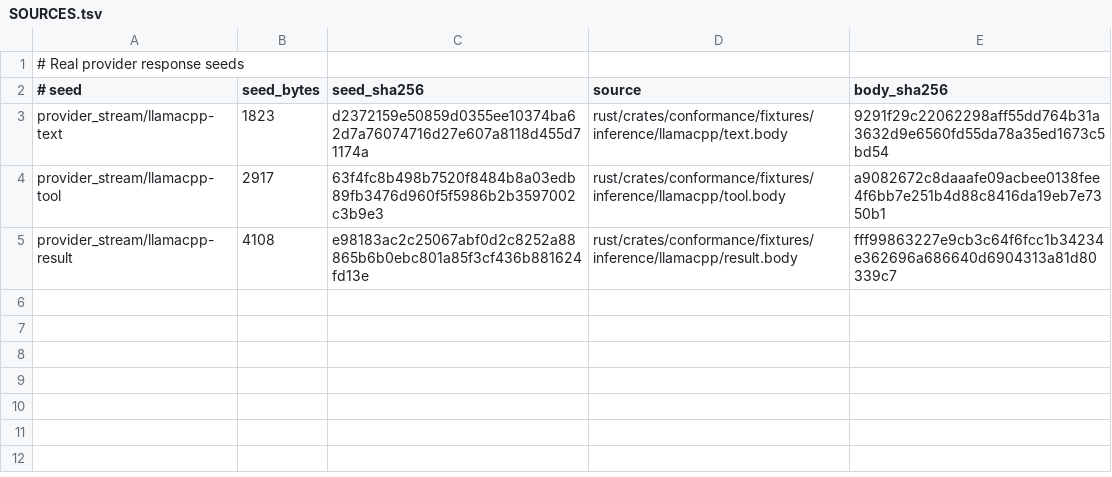
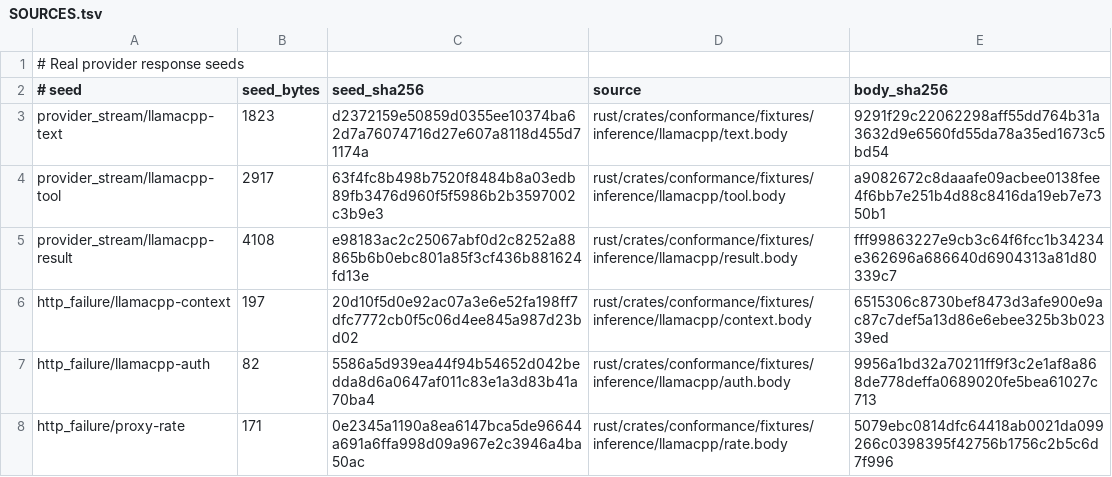
Before and after one commit to acyclic-labs/sdk, a TSV file: rust/crates/harness-providers/fuzz/corpus/SOURCES.tsv, drawn as a sheet.

```diff
--- a/rust/crates/harness-providers/fuzz/corpus/SOURCES.tsv
+++ b/rust/crates/harness-providers/fuzz/corpus/SOURCES.tsv
@@ -5 +5,4 @@ provider_stream/llamacpp-tool	2917	63f4fc8b498b7520f8484b8a03edb89fb3476d960f5f5
 provider_stream/llamacpp-result	4108	e98183ac2c25067abf0d2c8252a88865b6b0ebc801a85f3cf436b881624fd13e	rust/crates/conformance/fixtures/inference/llamacpp/result.body	fff99863227e9cb3c64f6fcc1b34234e362696a686640d6904313a81d80339c7
+http_failure/llamacpp-context	197	20d10f5d0e92ac07a3e6e52fa198ff7dfc7772cb0f5c06d4ee845a987d23bd02	rust/crates/conformance/fixtures/inference/llamacpp/context.body	6515306c8730bef8473d3afe900e9ac87c7def5a13d86e6ebee325b3b02339ed
+http_failure/llamacpp-auth	82	5586a5d939ea44f94b54652d042bedda8d6a0647af011c83e1a3d83b41a70ba4	rust/crates/conformance/fixtures/inference/llamacpp/auth.body	9956a1bd32a70211ff9f3c2e1af8a868de778deffa0689020fe5bea61027c713
+http_failure/proxy-rate	171	0e2345a1190a8ea6147bca5de96644a691a6ffa998d09a967e2c3946a4ba50ac	rust/crates/conformance/fixtures/inference/llamacpp/rate.body	5079ebc0814dfc64418ab0021da099266c0398395f42756b1756c2b5c6d7f996
```
Also changed, not shown: 10 other files.
